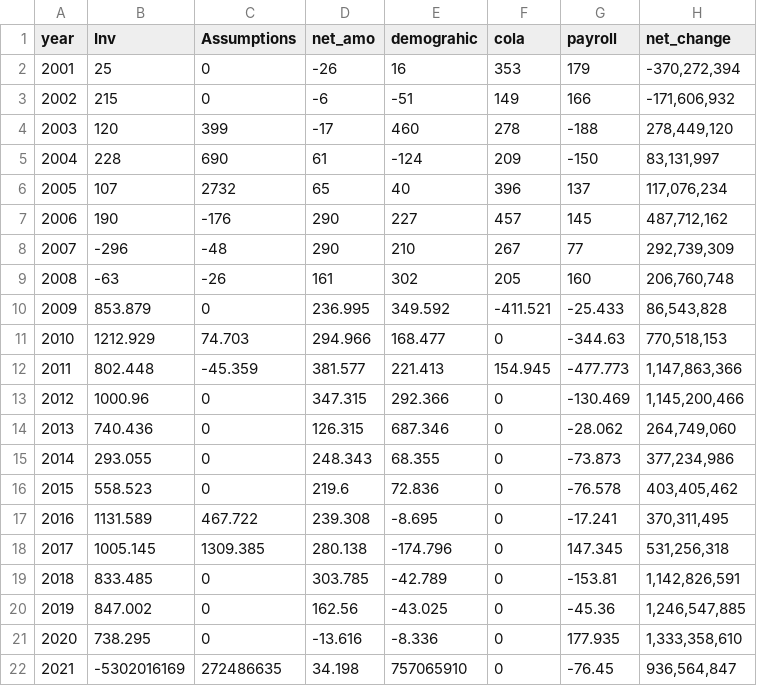
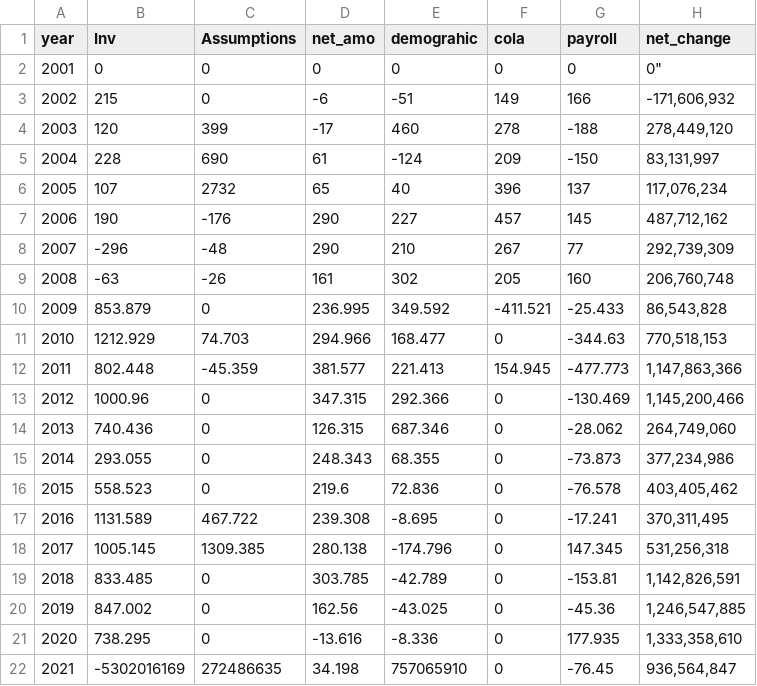
Before and after one commit to ReasonFoundation/databaseR, a CSV file: Rdecks/Tx/TxTRS_GL.csv, drawn as a sheet.

Commit message:
Update TxTRS_GL.csv

```diff
--- a/Rdecks/Tx/TxTRS_GL.csv
+++ b/Rdecks/Tx/TxTRS_GL.csv
@@ -1,3 +1,3 @@
 year,Inv,Assumptions,net_amo,demograhic,cola,payroll,net_change
-2001,25,0,-26,16,353,179,"-370,272,394"
+2001,0,0,0,0,0,0,0"
 2002,215,0,-6,-51,149,166,"-171,606,932"
```
